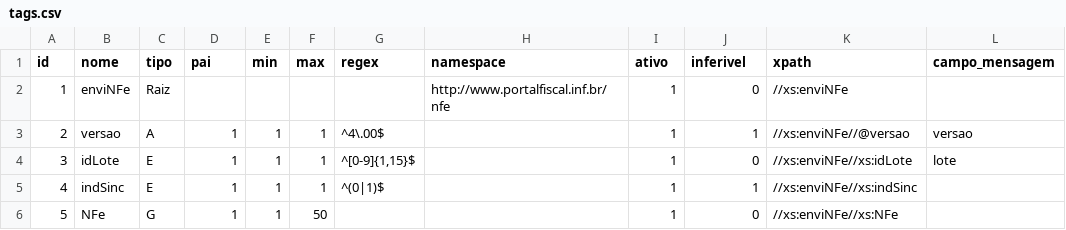
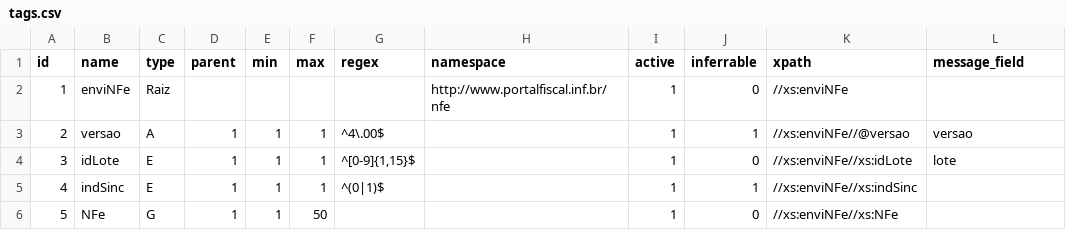
Before and after one commit to jlucartc/BRNF, a CSV file: tags.csv, drawn as a sheet; only a part is shown.

```diff
--- a/tags.csv
+++ b/tags.csv
@@ -1,2 +1,2 @@
-id;nome;tipo;pai;min;max;regex;namespace;ativo;inferivel;xpath;campo_mensagem
+id;name;type;parent;min;max;regex;namespace;active;inferrable;xpath;message_field
 1;enviNFe;Raiz;;;;;http://www.portalfiscal.inf.br/nfe;1;0;//xs:enviNFe;
```
Also changed, not shown: 3 other files.
